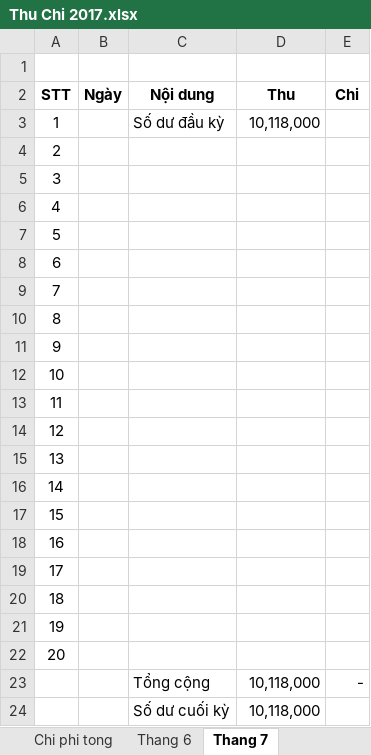
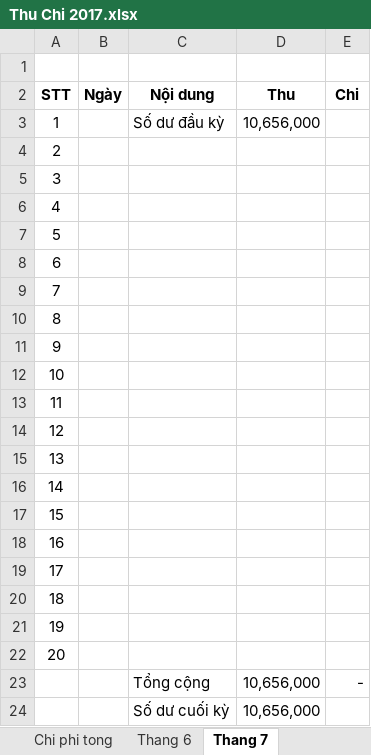
Before and after one commit to dhphong87/Success, an Excel workbook: Thu Chi 2017.xlsx, sheet Thang 7, drawn as a sheet; values as stored, in another font and other column widths than the file's, no borders; the diff names each change by its address in the sheet, - before the commit and + after, or states it on an @@ line.

```diff
--- a/Thu Chi 2017.xlsx (sheet Thang 7)
+++ b/Thu Chi 2017.xlsx (sheet Thang 7)
-D3 (Thu): 10,118,000
+D3 (Thu): 10,656,000
-D23:D24 (Thu): 10,118,000
+D23:D24 (Thu): 10,656,000
```
Also changed, not shown: sheet Thang 6.
